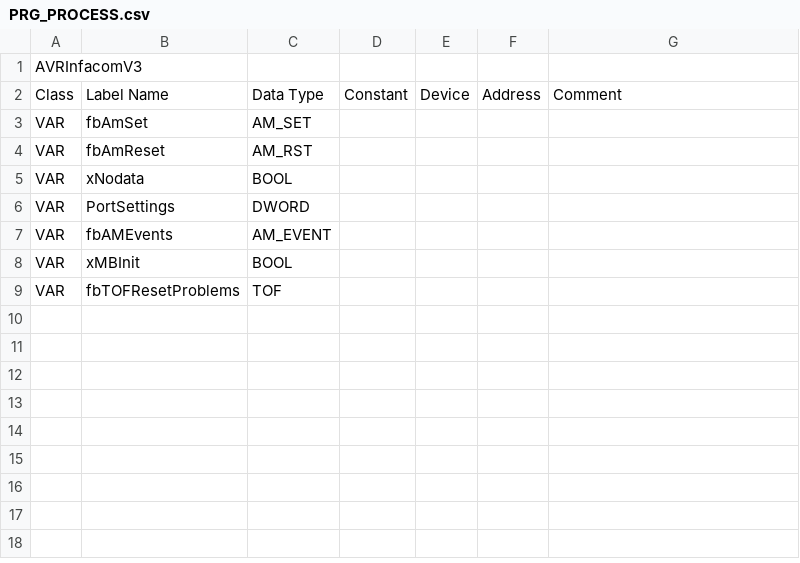
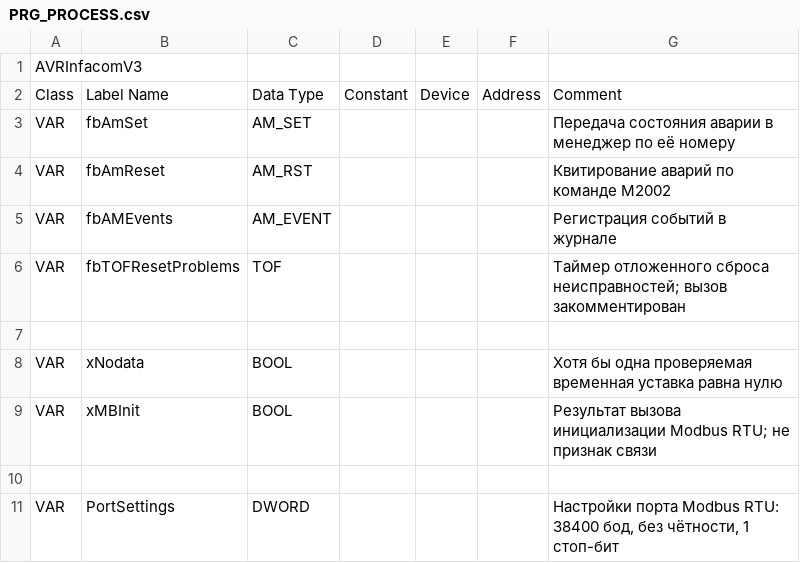
Before and after one commit to Serhioromano/gxw2-avr-infocom, a CSV file: PRG_PROCESS.csv, drawn as a sheet; removed rows and columns are numbered as before the commit, all else as after; the diff names each change by its address in the sheet, - before the commit and + after, or states it on an @@ line.

```diff
--- a/PRG_PROCESS.csv
+++ b/PRG_PROCESS.csv
-G3: (empty)
+G3: Передача состояния аварии в менеджер по её номеру
-G4: (empty)
+G4: Квитирование аварий по команде M2002
-row 5: VAR | xNodata | BOOL
-row 6: VAR | PortSettings | DWORD
-G5: (empty)
+G5: Регистрация событий в журнале
+row 6: VAR | fbTOFResetProblems | TOF |  |  |  | Таймер отложенного сброса неисправностей; вызов закомментирован
+row 7: (empty)
+row 8: VAR | xNodata | BOOL |  |  |  | Хотя бы одна проверяемая временная уставка равна нулю
-G9: (empty)
+G9: Результат вызова инициализации Modbus RTU; не признак связи
-row 10: VAR | fbTOFResetProblems | TOF
+row 10: (empty)
+row 11: VAR | PortSettings | DWORD |  |  |  | Настройки порта Modbus RTU: 38400 бод, без чётности, 1 стоп-бит
```
Also changed, not shown: FB_VVA.csv, PRG_INIT.csv, 7 other files.
